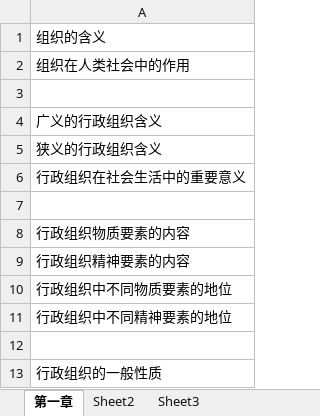
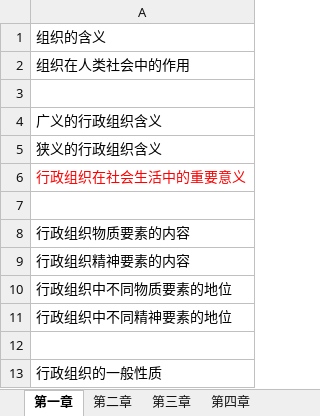
Before and after one commit to xieshiwei/ZK, an Excel workbook: ZZZZLL/zzzzll.xlsx, sheet 第一章, drawn as a sheet; only a part is shown; values as stored, in another font and other column widths than the file's, no borders; the diff names each change by its address in the sheet, - before the commit and + after, or states it on an @@ line.

```diff
--- a/ZZZZLL/zzzzll.xlsx (sheet 第一章)
+++ b/ZZZZLL/zzzzll.xlsx (sheet 第一章)
-sheet tab: Sheet2
+sheet tab: 第二章
-sheet tab: Sheet3
+sheet tab: 第三章
+sheet tab: 第四章
-A6 text colour: black
+A6 text colour: #FF0000
```
Also changed, not shown: sheet 第三章, sheet 第二章.
